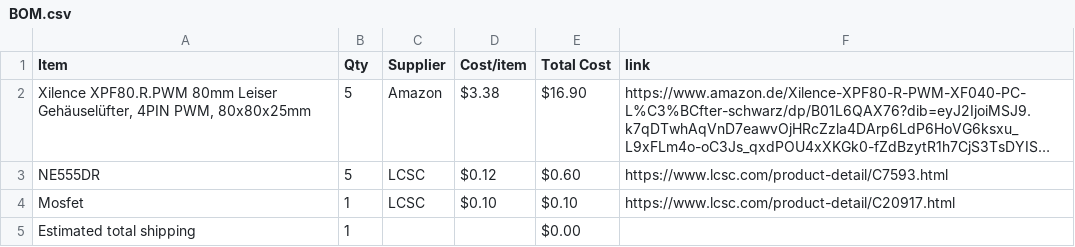
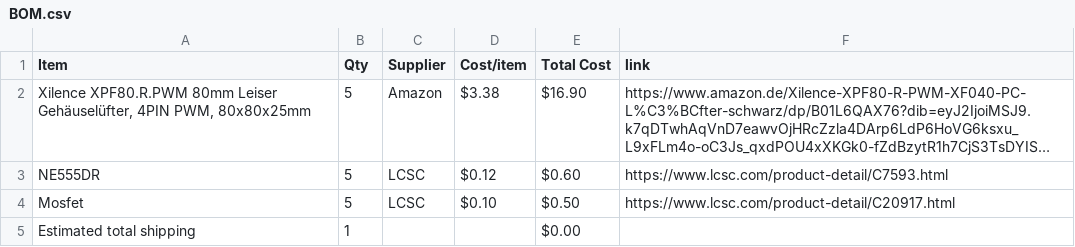
Before and after one commit to TherealONE12/CoolEX, a CSV file: BOM.csv, drawn as a sheet; long unchanged cells end in ….

Commit message:
Sync CooleX from Half Life

```diff
--- a/BOM.csv
+++ b/BOM.csv
@@ -3,3 +3,3 @@ Item,Qty,Supplier,Cost/item,Total Cost,link
 NE555DR,5,LCSC,$0.12,$0.60,https://www.lcsc.com/product-detail/C7593.html
-Mosfet,1,LCSC,$0.10,$0.10,https://www.lcsc.com/product-detail/C20917.html
+Mosfet,5,LCSC,$0.10,$0.50,https://www.lcsc.com/product-detail/C20917.html
 Estimated total shipping,1,,,$0.00,
```
